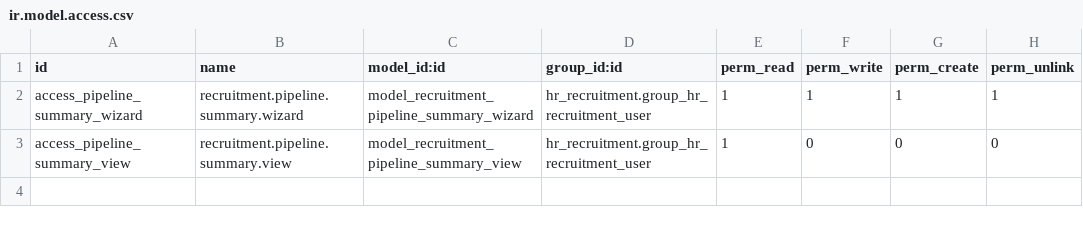
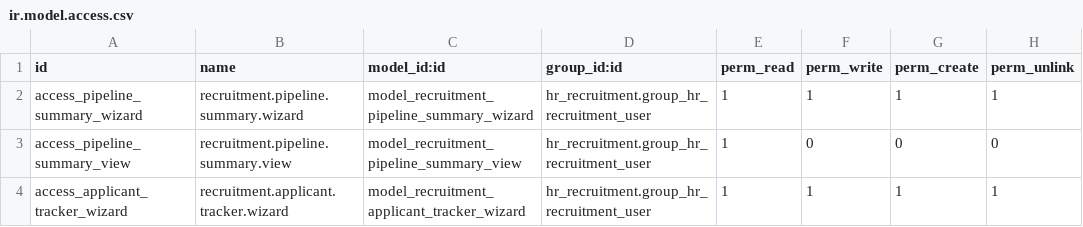
Before and after one commit to prateek-ikrux/odoo, a CSV file: custom_addons/recruitment_pipeline_report/security/ir.model.access.csv, drawn as a sheet.

Commit message:
feat: Enhance recruitment pipeline report with new applicant and job attributes
- Added new fields to hr.applicant model for detailed candidate information including experience, skills, and recruiter assignment.
- Introduced related fields in hr.applicant to mirror job position attributes such as Rec ID and experience requirements.
- Updated hr.job model to include new fields for job requisition details and experience requirements.
- Enhanced pipeline constants to include new status options for candidates.
- Implemented a new applicant tracker view for better management of candidate applications.
- Modified existing views to incorporate new fields and improve user experience in both applicant and job forms.
- Added validation constraints to ensure recruiters are assigned correctly based on job positions.
- Updated security access rights for new models and views.

```diff
--- a/custom_addons/recruitment_pipeline_report/security/ir.model.access.csv
+++ b/custom_addons/recruitment_pipeline_report/security/ir.model.access.csv
@@ -3 +3,2 @@ access_pipeline_summary_wizard,recruitment.pipeline.summary.wizard,model_recruit
 access_pipeline_summary_view,recruitment.pipeline.summary.view,model_recruitment_pipeline_summary_view,hr_recruitment.group_hr_recruitment_user,1,0,0,0
+access_applicant_tracker_wizard,recruitment.applicant.tracker.wizard,model_recruitment_applicant_tracker_wizard,hr_recruitment.group_hr_recruitment_user,1,1,1,1
```
Also changed, not shown: 14 other files.
